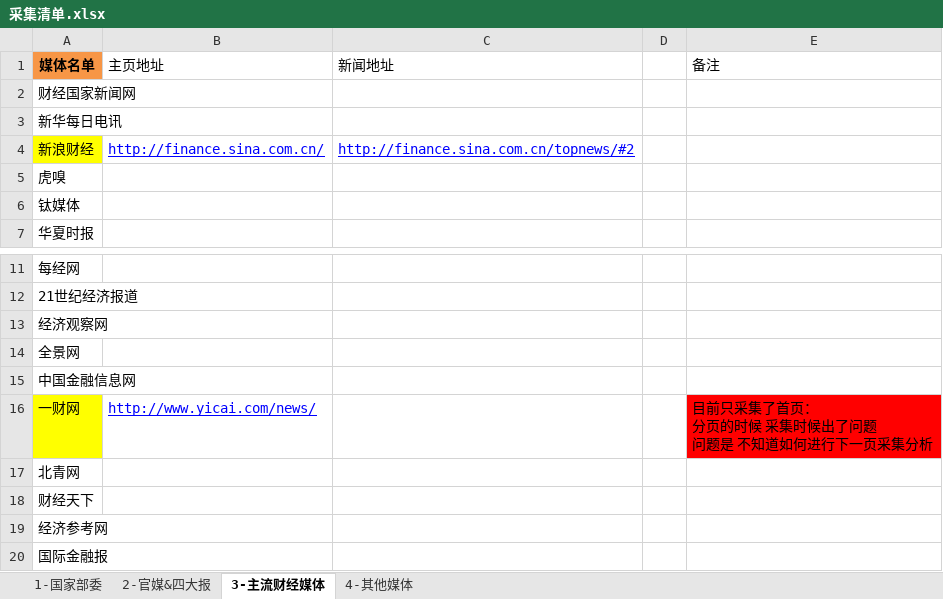
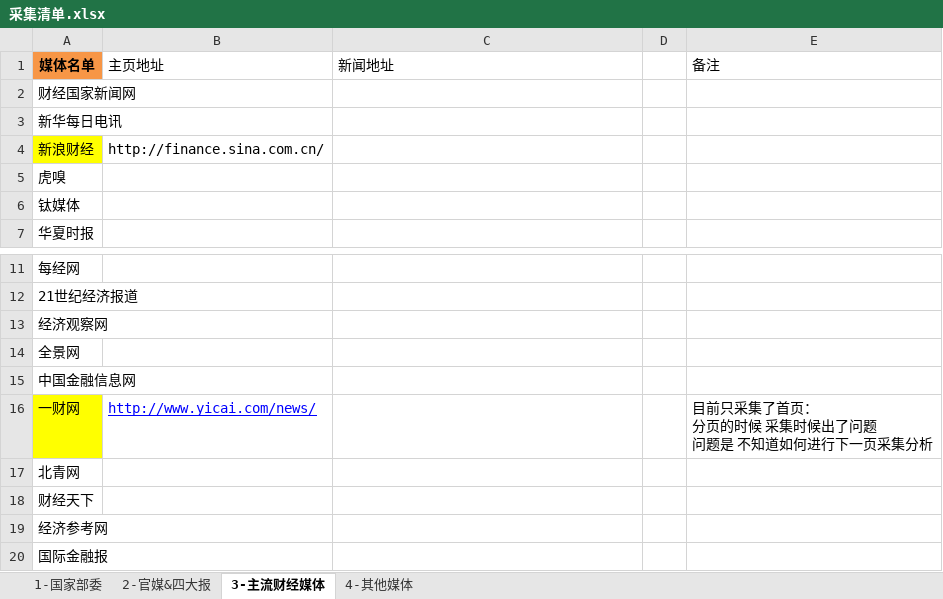
Before and after one commit to hingbox/kxstudy, an Excel workbook: 采集清单.xlsx, sheet 3-主流财经媒体, drawn as a sheet; only a part is shown, gaps mark what is left out; values as stored, in another font and other column widths than the file's, no borders; the diff names each change by its address in the sheet, - before the commit and + after, or states it on an @@ line.

```diff
--- a/采集清单.xlsx (sheet 3-主流财经媒体)
+++ b/采集清单.xlsx (sheet 3-主流财经媒体)
@@ B4 underline: on → off, text colour: #0000FF → black @@
-C4 (新闻地址): http://finance.sina.com.cn/topnews/#2
+C4 (新闻地址): (empty)
-E16 fill: #FF0000
+E16 fill: none
```
Also changed, not shown: 9 other files.
